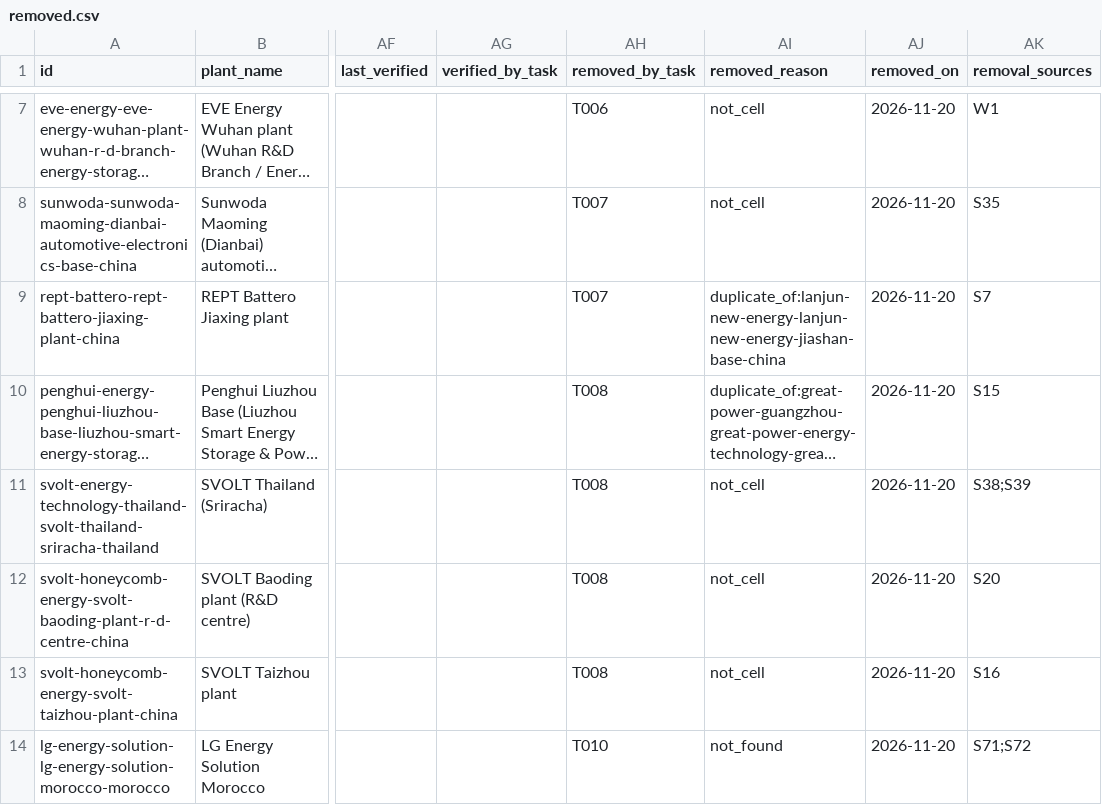
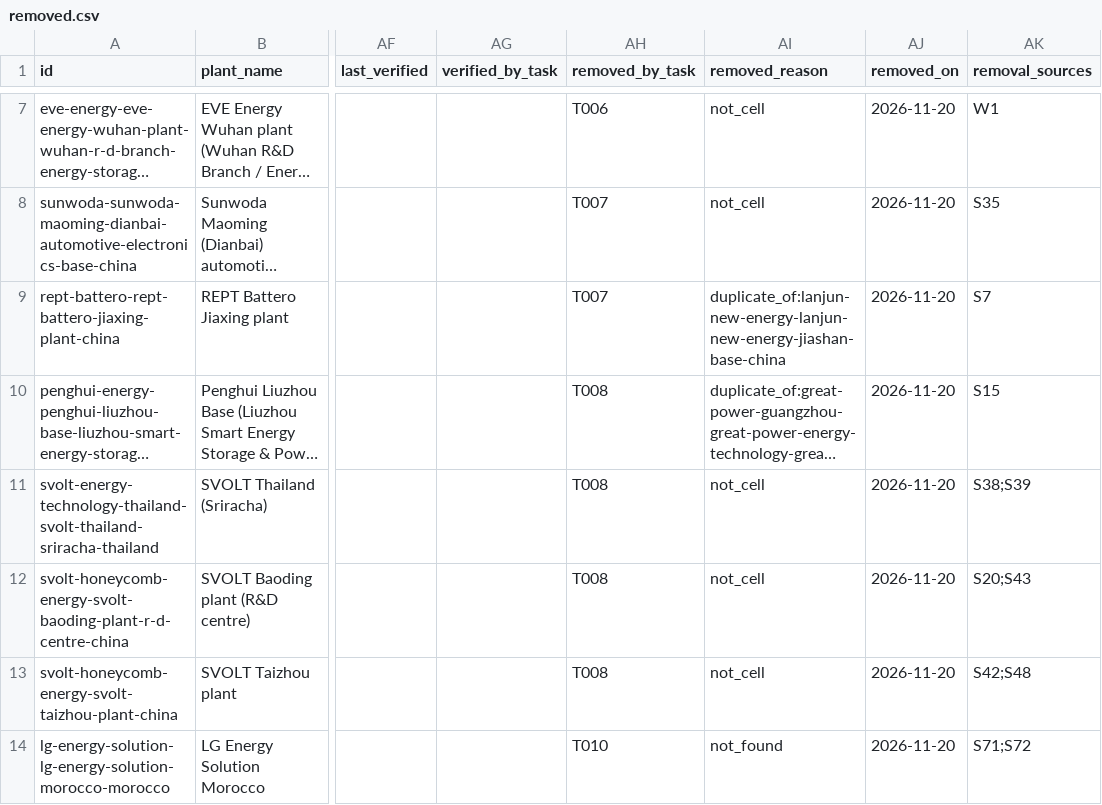
Before and after one commit to dmw24/BatteryFactory, a CSV file: data/removed.csv, drawn as a sheet; only a part is shown, gaps mark what is left out; long unchanged cells end in …; the diff covers the shown part only; the diff names each change by its address in the sheet, - before the commit and + after, or states it on an @@ line.

```diff
--- a/data/removed.csv
+++ b/data/removed.csv
-AK12 (removal_sources): S20
+AK12 (removal_sources): S20;S43
-AK13 (removal_sources): S16
+AK13 (removal_sources): S42;S48
```
Also changed, not shown: 1 added row elsewhere in this file, data/reference/operator_sites/T008.csv, data/reference/operator_sites/T009.csv, 8 other files.
